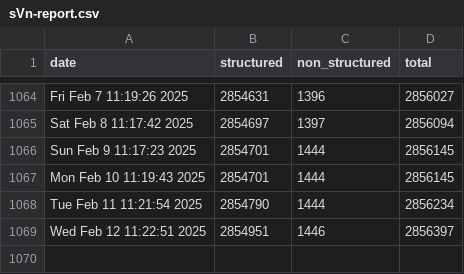
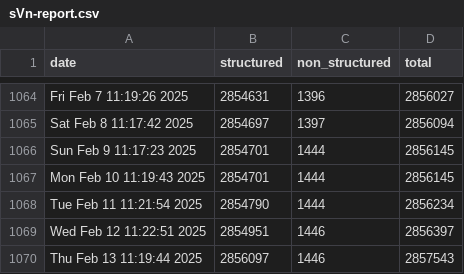
Before and after one commit to PatLittle/OpenGov_R_Scripts, a CSV file: sVn-report.csv, drawn as a sheet; only a part is shown, gaps mark what is left out; the diff names each change by its address in the sheet, - before the commit and + after, or states it on an @@ line.

```diff
--- a/sVn-report.csv
+++ b/sVn-report.csv
+row 1070: Thu Feb 13 11:19:44 2025 | 2856097 | 1446 | 2857543
```
Also changed, not shown: PD-Count-nonStr.csv, PD-Count.csv.
